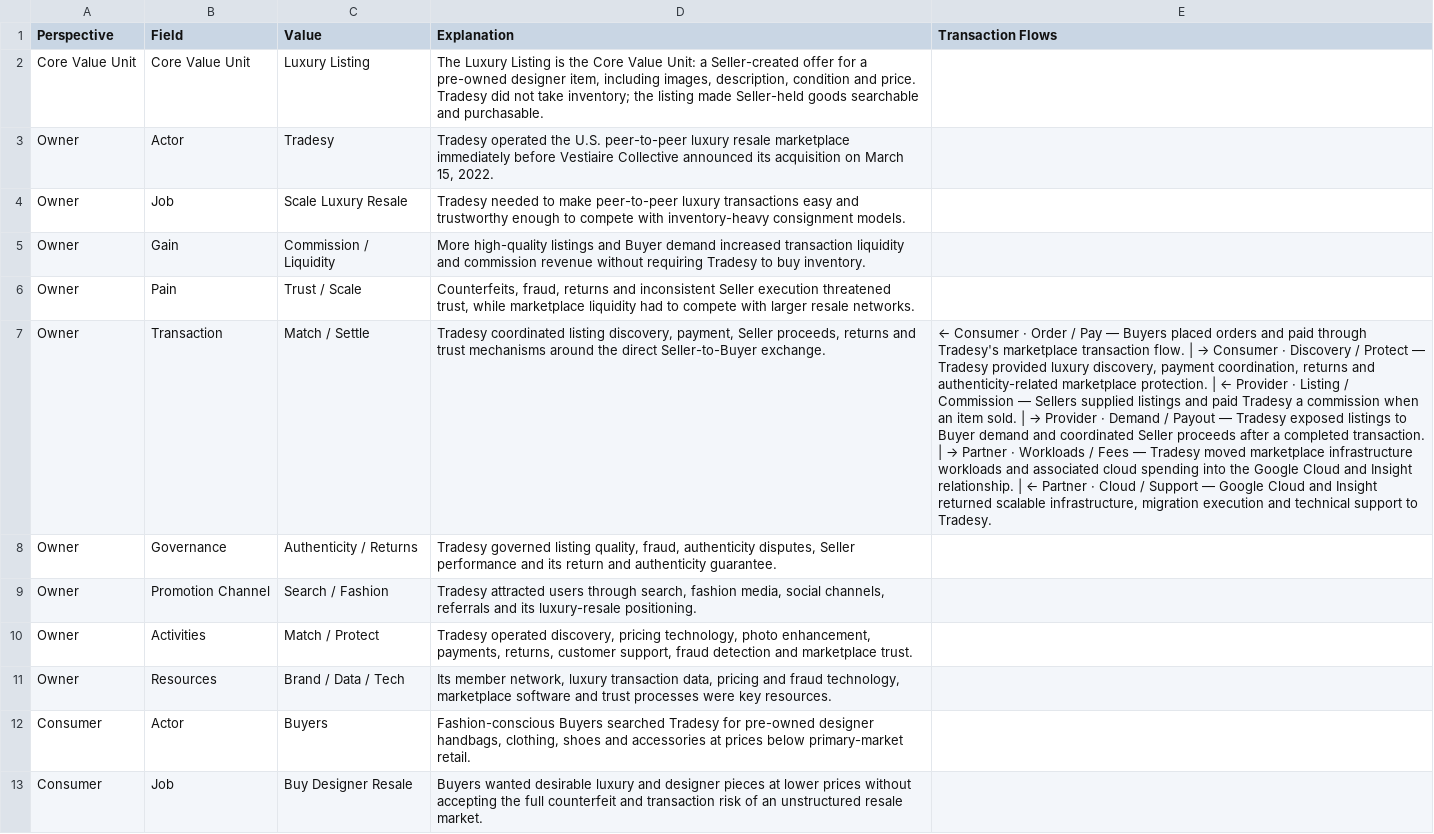
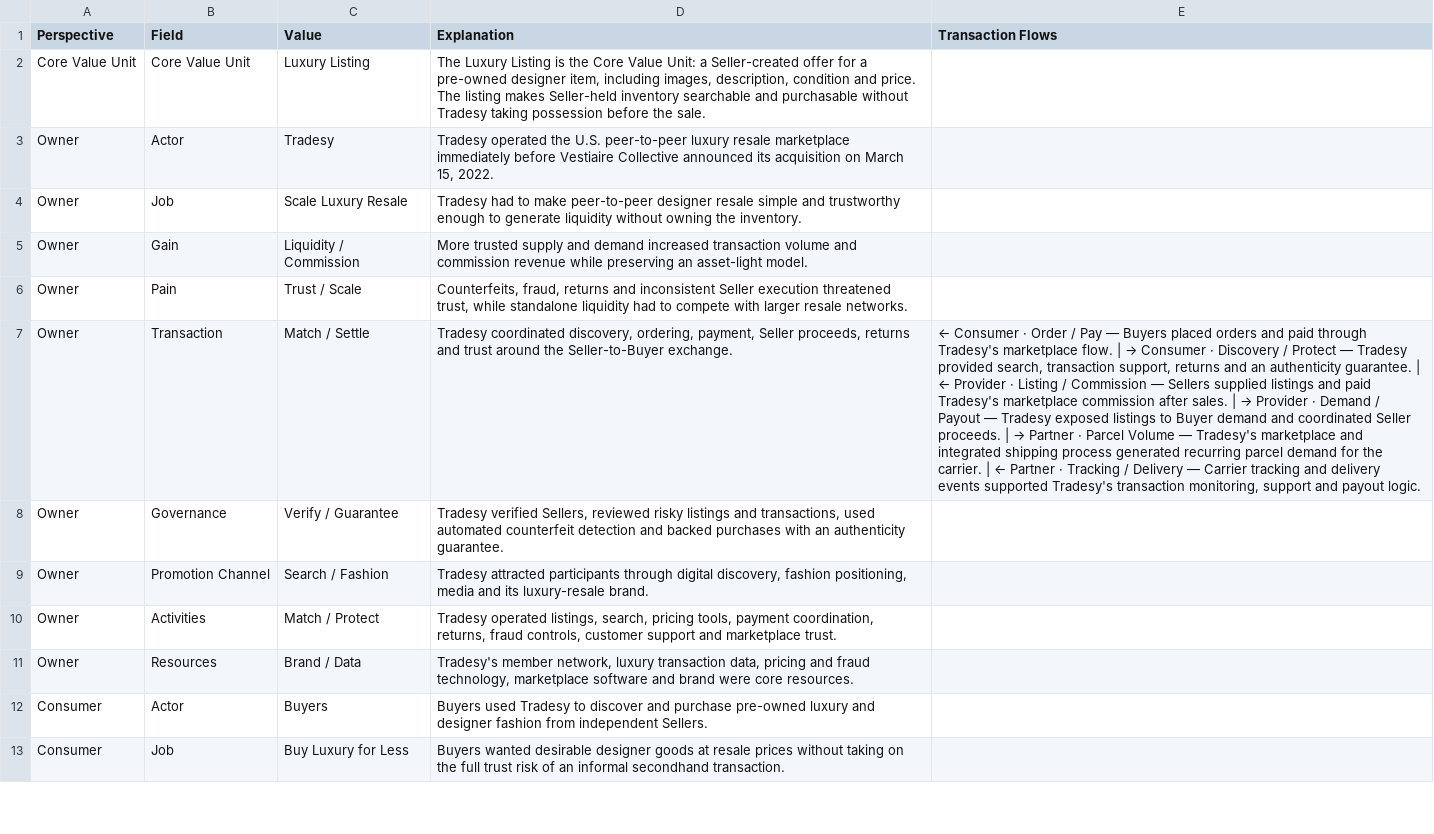
Before and after one commit to platformgeneration/pbmc-library, a CSV file: tradesy/pbmc-data.csv, drawn as a sheet; only a part is shown; the diff covers the shown part only; the diff names each change by its address in the sheet, - before the commit and + after, or states it on an @@ line.

Commit message:
tradesy

```diff
--- a/tradesy/pbmc-data.csv
+++ b/tradesy/pbmc-data.csv
-D2 (Explanation): …and price. Tradesy did not take inventory; the listing made Seller-held goods searchable and purchasable.
+D2 (Explanation): …and price. The listing makes Seller-held inventory searchable and purchasable without Tradesy taking possession before the sale.
-D4 (Explanation): Tradesy needed to make peer-to-peer luxury transactions easy and trustworthy enough to compete with inventory-heavy consignment models.
+D4 (Explanation): Tradesy had to make peer-to-peer designer resale simple and trustworthy enough to generate liquidity without owning the inventory.
-C5 (Value): Commission / Liquidity
+C5 (Value): Liquidity / Commission
-D5 (Explanation): More high-quality listings and Buyer demand increased transaction liquidity and commission revenue without requiring Tradesy to buy inventory.
+D5 (Explanation): More trusted supply and demand increased transaction volume and commission revenue while preserving an asset-light model.
-D6 (Explanation): …trust, while marketplace liquidity had…
+D6 (Explanation): …trust, while standalone liquidity had…
-D7 (Explanation): Tradesy coordinated listing discovery, payment, Seller proceeds, returns and trust mechanisms around the direct Seller-to-Buyer exchange.
+D7 (Explanation): Tradesy coordinated discovery, ordering, payment, Seller proceeds, returns and trust around the Seller-to-Buyer exchange.
@@ E7 (Transaction Flows): …Tradesy's marketplace transaction flow. | → Consumer · Discovery / Protect — Tradesy provided luxury discovery, payment coordination, returns and authenticity-related marketplace protection. | ← Provider · Listing / Commission — Sellers supplied listings and paid Tradesy a commission when an item sold. | → Provider · Demand / Payout — Tradesy exposed listings to Buyer demand and coordinated Seller proceeds after a completed transaction. | → Partner · Workloads / Fees — Tradesy moved marketplace infrastructure workloads and associated cloud spending into the Google Cloud and Insight relationship. | ← Partner · Cloud / Support — Google Cloud and Insight returned scalable infrastructure, migration execution and technical support to Tradesy. → …Tradesy's marketplace flow. | → Consumer · Discovery / Protect — Tradesy provided search, transaction support, returns and an authenticity guarantee. | ← Provider · Listing / Commission — Sellers supplied listings and paid Tradesy's marketplace commission after sales. | → Provider · Demand / Payout — Tradesy exposed listings to Buyer demand and coordinated Seller proceeds. | → Partner · Parcel Volume — Tradesy's marketplace and integrated shipping process generated recurring parcel demand for the carrier. | ← Partner · Tracking / Delivery — Carrier tracking and delivery events supported Tradesy's transaction monitoring, support and payout logic. @@
-C8 (Value): Authenticity / Returns
+C8 (Value): Verify / Guarantee
-D8 (Explanation): Tradesy governed listing quality, fraud, authenticity disputes, Seller performance and its return and authenticity guarantee.
+D8 (Explanation): Tradesy verified Sellers, reviewed risky listings and transactions, used automated counterfeit detection and backed purchases with an authenticity guarantee.
-D9 (Explanation): Tradesy attracted users through search, fashion media, social channels, referrals and its luxury-resale positioning.
+D9 (Explanation): Tradesy attracted participants through digital discovery, fashion positioning, media and its luxury-resale brand.
-D10 (Explanation): Tradesy operated discovery, pricing technology, photo enhancement, payments, returns, customer support, fraud detection and marketplace…
+D10 (Explanation): Tradesy operated listings, search, pricing tools, payment coordination, returns, fraud controls, customer support and marketplace…
-C11 (Value): Brand / Data / Tech
+C11 (Value): Brand / Data
-D11 (Explanation): Its member network, luxury transaction data, pricing and fraud technology, marketplace software and trust processes were key resources.
+D11 (Explanation): Tradesy's member network, luxury transaction data, pricing and fraud technology, marketplace software and brand were core resources.
-D12 (Explanation): Fashion-conscious Buyers searched Tradesy for pre-owned designer handbags, clothing, shoes and accessories at prices below primary-market retail.
+D12 (Explanation): Buyers used Tradesy to discover and purchase pre-owned luxury and designer fashion from independent Sellers.
-C13 (Value): Buy Designer Resale
+C13 (Value): Buy Luxury for Less
-D13 (Explanation): …wanted desirable luxury and designer pieces at lower prices without accepting the full counterfeit and transaction risk of an unstructured resale market.
+D13 (Explanation): …wanted desirable designer goods at resale prices without taking on the full trust risk of an informal secondhand transaction.
```
Also changed, not shown: 43 edited cells elsewhere in this file, 3 other files.
